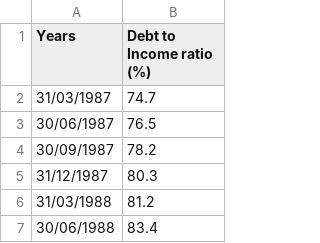
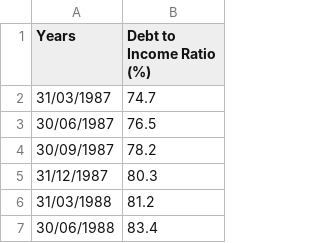
Before and after one commit to Rahima-web/PPE_R.E.S, a CSV file: Data_DTI.csv, drawn as a sheet; only a part is shown.

Commit message:
Update Data_DTI.csv

```diff
--- a/Data_DTI.csv
+++ b/Data_DTI.csv
@@ -1,2 +1,2 @@
-Years,Debt to Income ratio (%)
+Years,Debt to Income Ratio (%)
 31/03/1987,74.7
```
